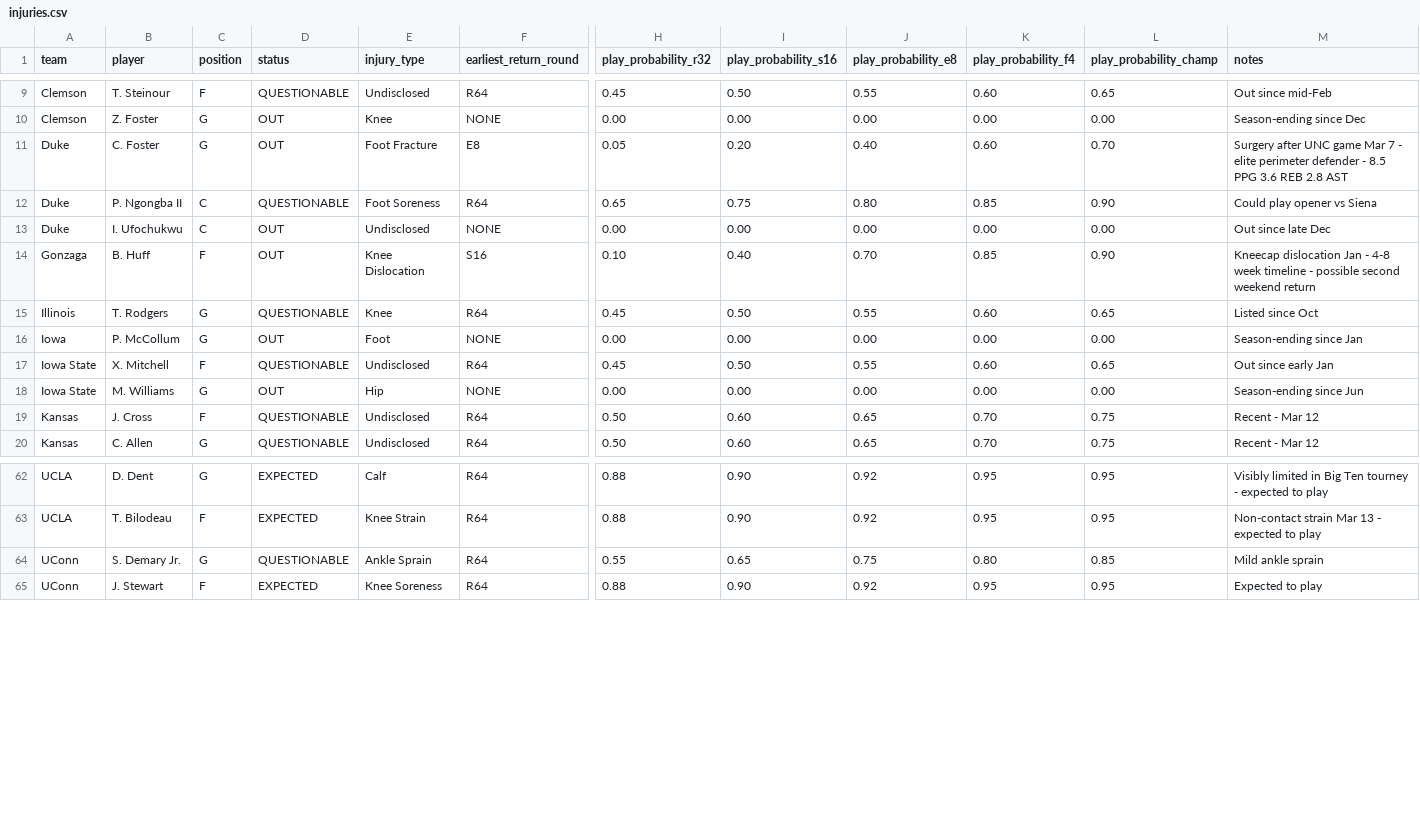
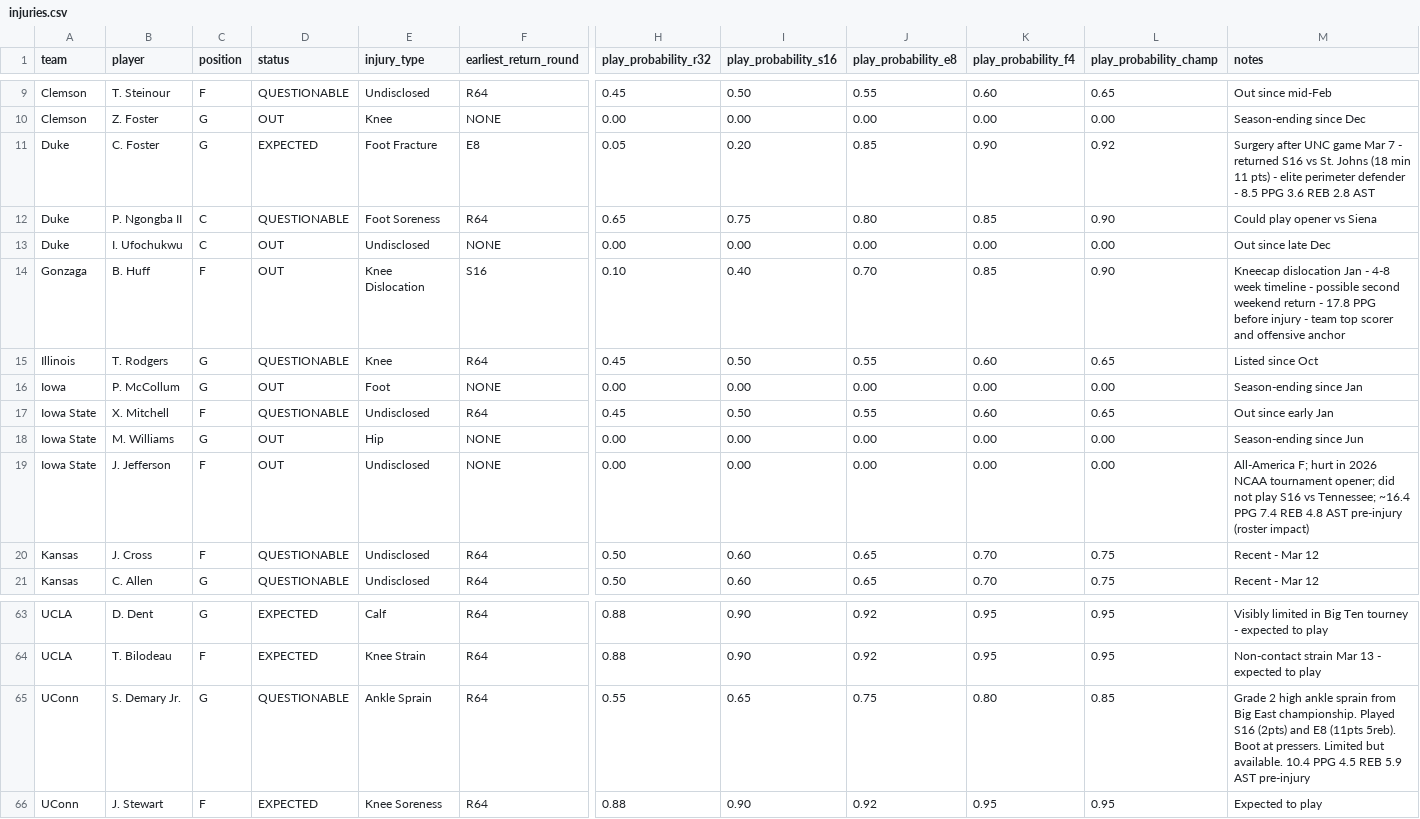
Before and after one commit to aldemirkonuk/MarchMadness2026, a CSV file: data/injuries.csv, drawn as a sheet; only a part is shown, gaps mark what is left out; addresses are those after the commit; rows hold the shown columns only; the diff names each change by its address in the sheet, - before the commit and + after, or states it on an @@ line.

```diff
--- a/data/injuries.csv
+++ b/data/injuries.csv
-D11 (status): OUT
+D11 (status): EXPECTED
-J11 (play_probability_e8): 0.40
+J11 (play_probability_e8): 0.85
-K11 (play_probability_f4): 0.60
+K11 (play_probability_f4): 0.90
-L11 (play_probability_champ): 0.70
+L11 (play_probability_champ): 0.92
-M11 (notes): …7 - elite perimeter…
+M11 (notes): …7 - returned S16 vs St. Johns (18 min 11 pts) - elite perimeter…
-M14 (notes): …weekend return
+M14 (notes): …weekend return - 17.8 PPG before injury - team top scorer and offensive anchor
+row 19: Iowa State | J. Jefferson | F | OUT | Undisclosed | NONE | 0.00 | 0.00 | 0.00 | 0.00 | 0.00 | All-America F; hurt in 2026 NCAA tournament opener; did not play S16 vs Tennessee; ~16.4 PPG 7.4 REB 4.8 AST pre-injury (roster impact)
-M65 (notes): Mild ankle sprain
+M65 (notes): Grade 2 high ankle sprain from Big East championship. Played S16 (2pts) and E8 (11pts 5reb). Boot at pressers. Limited but available. 10.4 PPG 4.5 REB 5.9 AST pre-injury
```
Also changed, not shown: data/narratives.csv, 17 other files.
